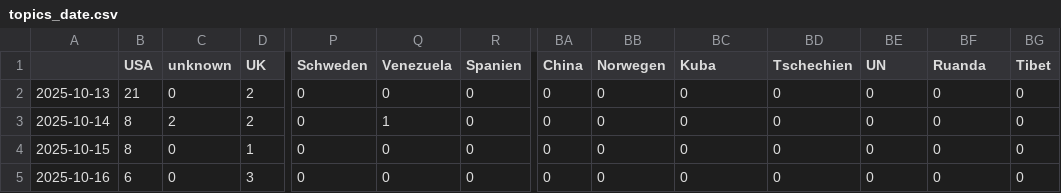
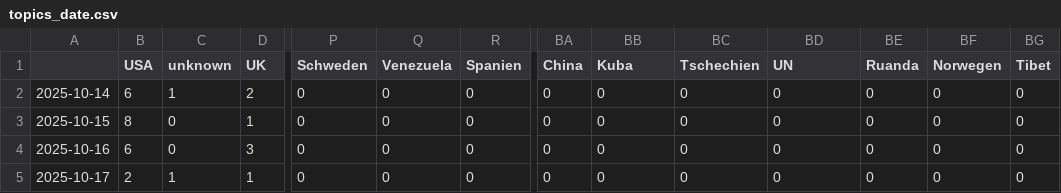
Before and after one commit to JoPhi24-news/leuteFluesterer, a CSV file: csv/topics_date.csv, drawn as a sheet; only a part is shown, gaps mark what is left out; the shorter side is filled out with more unchanged rows; removed rows and columns are numbered as before the commit, all else as after; rows hold the shown columns only; the diff names each change by its address in the sheet, - before the commit and + after, or states it on an @@ line.

```diff
--- a/csv/topics_date.csv
+++ b/csv/topics_date.csv
-BB1: Norwegen
+BB1: Kuba
-BC1: Kuba
+BC1: Tschechien
-BD1: Tschechien
+BD1: UN
-BE1: UN
+BE1: Ruanda
-BF1: Ruanda
+BF1: Norwegen
-row 2: 2025-10-13 | 21 | 0 | 2 | 0 | 0 | 0 | 0 | 0 | 0 | 0 | 0 | 0 | 0
-B2 (USA): 8
+B2 (USA): 6
-C2 (unknown): 2
+C2 (unknown): 1
-Q2 (Venezuela): 1
+Q2 (Venezuela): 0
```
Also changed, not shown: 4 other files.
